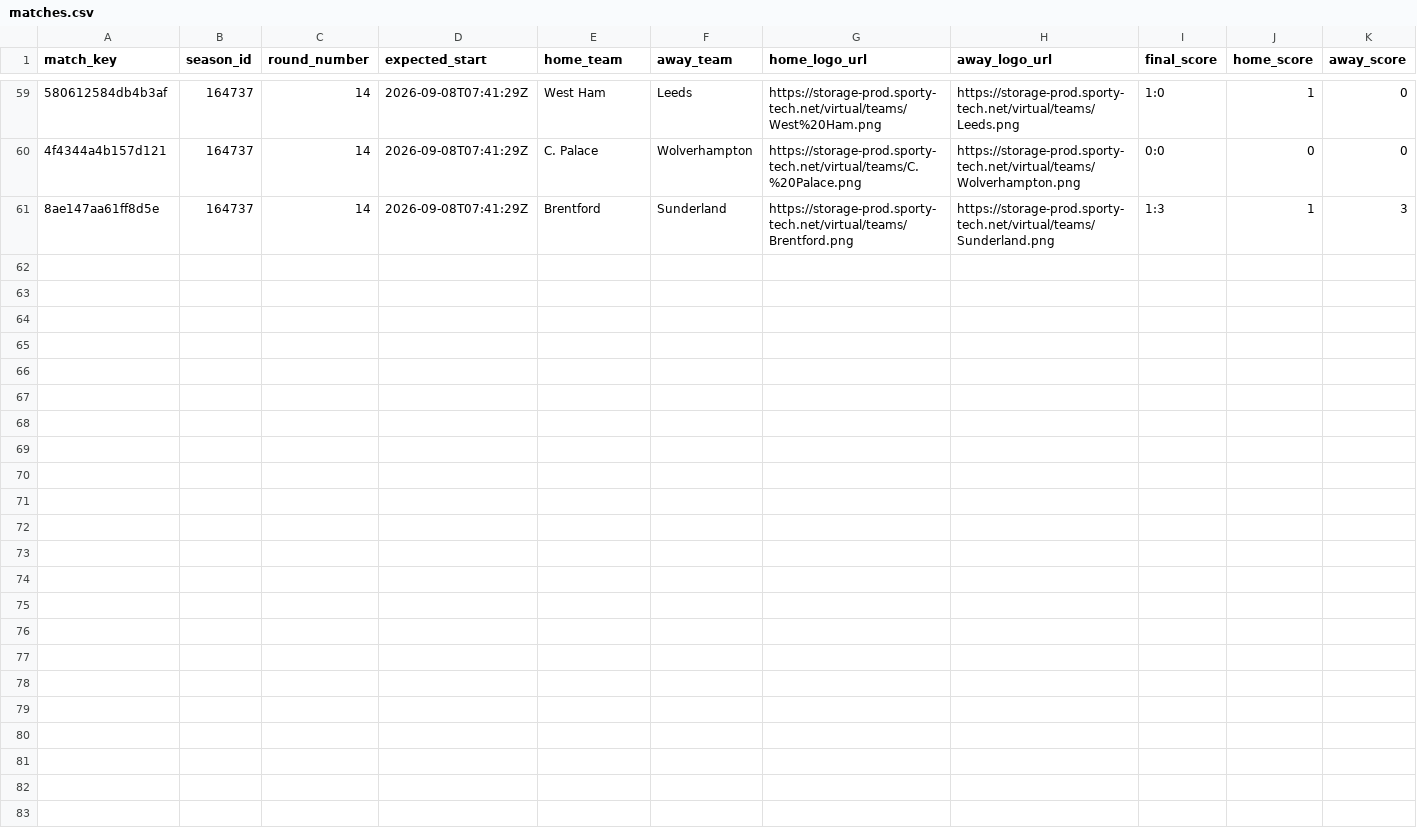
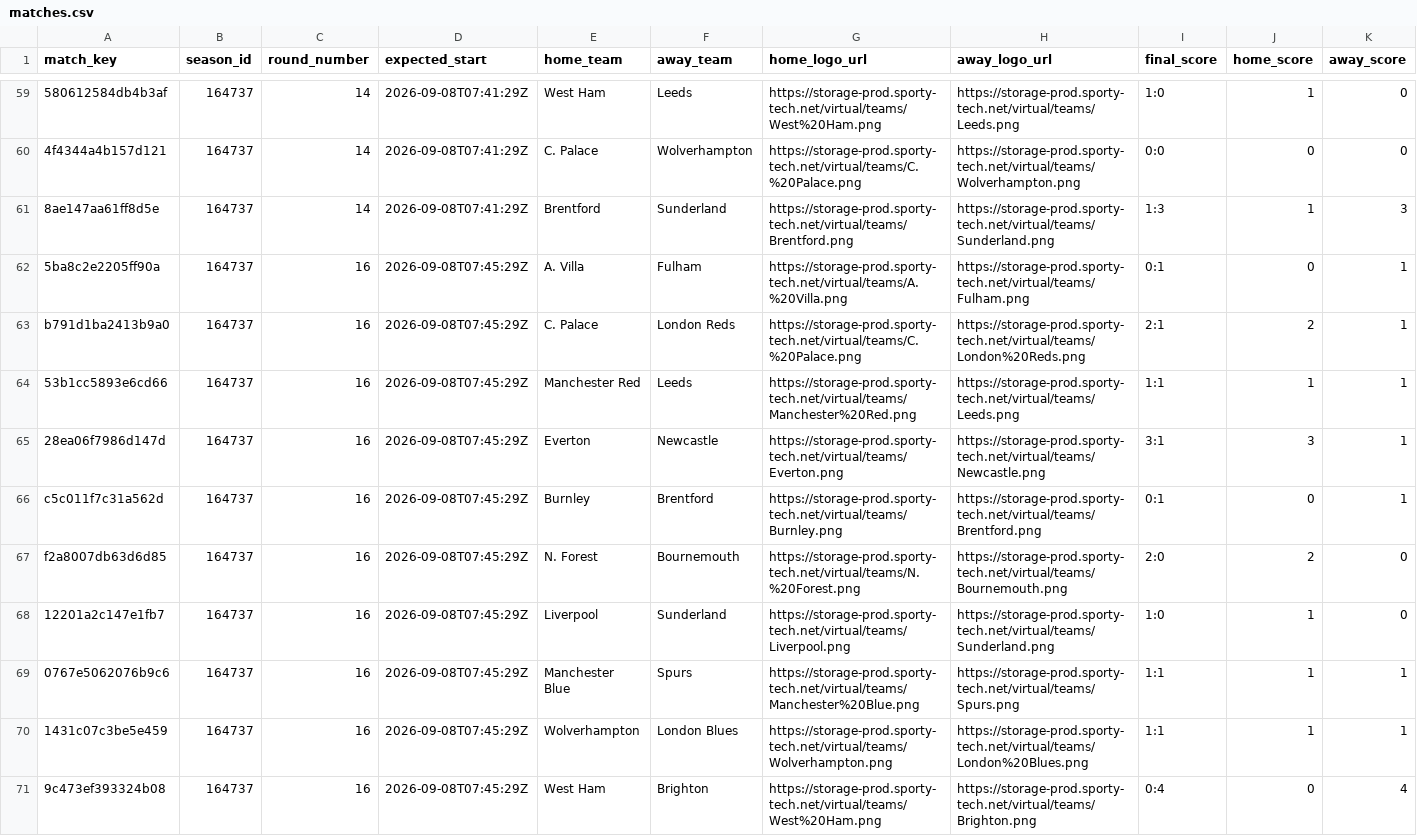
Before and after one commit to michaeldiary77-sys/virtual-leagues-collector, a CSV file: data/8035_english-league/matches.csv, drawn as a sheet; only a part is shown, gaps mark what is left out; rows hold the shown columns only; the diff names each change by its address in the sheet, - before the commit and + after, or states it on an @@ line.

```diff
--- a/data/8035_english-league/matches.csv
+++ b/data/8035_english-league/matches.csv
+row 62: 5ba8c2e2205ff90a | 164737 | 16 | 2026-09-08T07:45:29Z | A. Villa | Fulham | https://storage-prod.sporty-tech.net/virtual/teams/A.%20Villa.png | https://storage-prod.sporty-tech.net/virtual/teams/Fulham.png | 0:1 | 0 | 1
+row 63: b791d1ba2413b9a0 | 164737 | 16 | 2026-09-08T07:45:29Z | C. Palace | London Reds | https://storage-prod.sporty-tech.net/virtual/teams/C.%20Palace.png | https://storage-prod.sporty-tech.net/virtual/teams/London%20Reds.png | 2:1 | 2 | 1
+row 64: 53b1cc5893e6cd66 | 164737 | 16 | 2026-09-08T07:45:29Z | Manchester Red | Leeds | https://storage-prod.sporty-tech.net/virtual/teams/Manchester%20Red.png | https://storage-prod.sporty-tech.net/virtual/teams/Leeds.png | 1:1 | 1 | 1
+row 65: 28ea06f7986d147d | 164737 | 16 | 2026-09-08T07:45:29Z | Everton | Newcastle | https://storage-prod.sporty-tech.net/virtual/teams/Everton.png | https://storage-prod.sporty-tech.net/virtual/teams/Newcastle.png | 3:1 | 3 | 1
+row 66: c5c011f7c31a562d | 164737 | 16 | 2026-09-08T07:45:29Z | Burnley | Brentford | https://storage-prod.sporty-tech.net/virtual/teams/Burnley.png | https://storage-prod.sporty-tech.net/virtual/teams/Brentford.png | 0:1 | 0 | 1
+row 67: f2a8007db63d6d85 | 164737 | 16 | 2026-09-08T07:45:29Z | N. Forest | Bournemouth | https://storage-prod.sporty-tech.net/virtual/teams/N.%20Forest.png | https://storage-prod.sporty-tech.net/virtual/teams/Bournemouth.png | 2:0 | 2 | 0
+row 68: 12201a2c147e1fb7 | 164737 | 16 | 2026-09-08T07:45:29Z | Liverpool | Sunderland | https://storage-prod.sporty-tech.net/virtual/teams/Liverpool.png | https://storage-prod.sporty-tech.net/virtual/teams/Sunderland.png | 1:0 | 1 | 0
+row 69: 0767e5062076b9c6 | 164737 | 16 | 2026-09-08T07:45:29Z | Manchester Blue | Spurs | https://storage-prod.sporty-tech.net/virtual/teams/Manchester%20Blue.png | https://storage-prod.sporty-tech.net/virtual/teams/Spurs.png | 1:1 | 1 | 1
+row 70: 1431c07c3be5e459 | 164737 | 16 | 2026-09-08T07:45:29Z | Wolverhampton | London Blues | https://storage-prod.sporty-tech.net/virtual/teams/Wolverhampton.png | https://storage-prod.sporty-tech.net/virtual/teams/London%20Blues.png | 1:1 | 1 | 1
+row 71: 9c473ef393324b08 | 164737 | 16 | 2026-09-08T07:45:29Z | West Ham | Brighton | https://storage-prod.sporty-tech.net/virtual/teams/West%20Ham.png | https://storage-prod.sporty-tech.net/virtual/teams/Brighton.png | 0:4 | 0 | 4
```
Also changed, not shown: data/8036_italian-league/matches.csv, data/8037_spanish-league/matches.csv, 35 other files.
